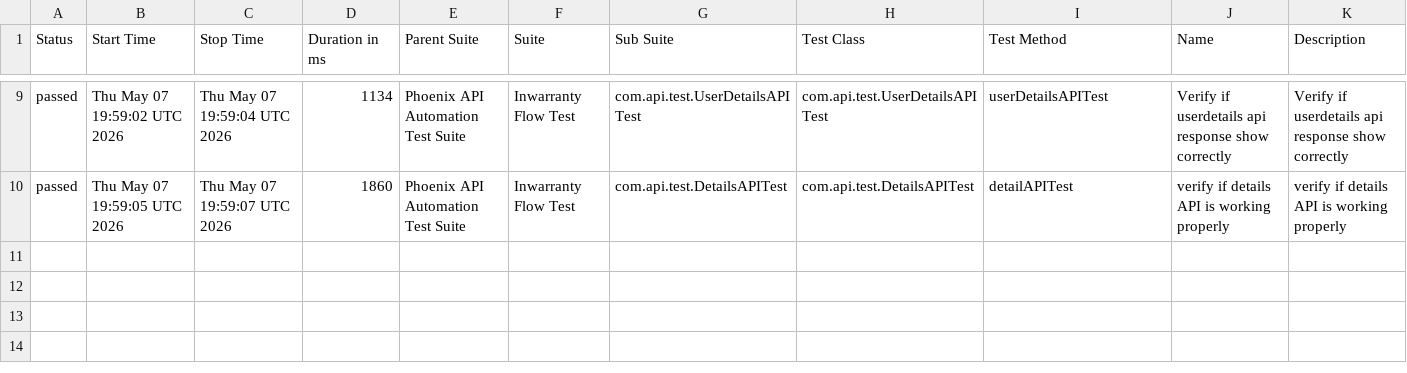
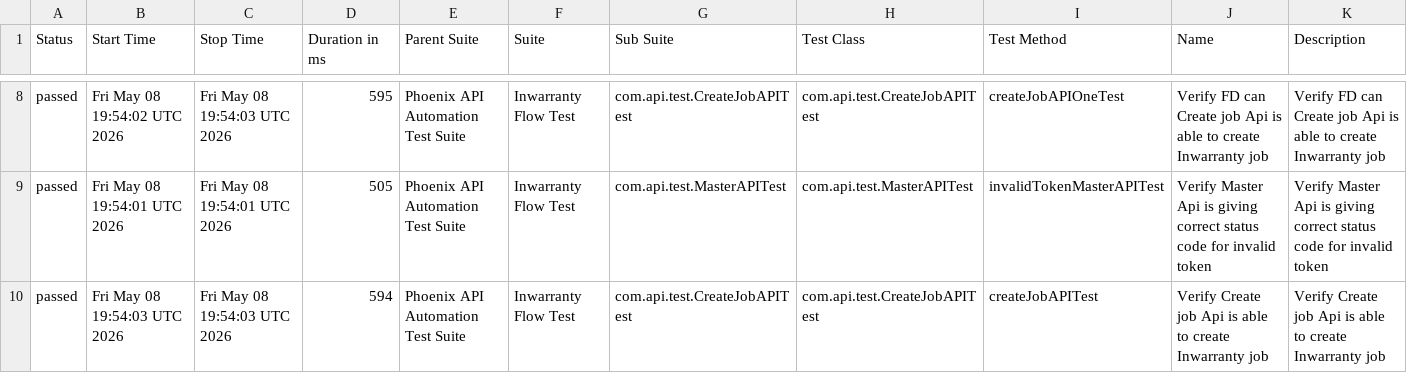
Before and after one commit to sailesh123kumar/PhoenixTestAutomationFramework, a CSV file: data/suites.csv, drawn as a sheet; only a part is shown, gaps mark what is left out; the diff covers the shown part only.

```diff
--- a/data/suites.csv
+++ b/data/suites.csv
@@ -9,2 +8,3 @@
-"passed","Thu May 07 19:59:02 UTC 2026","Thu May 07 19:59:04 UTC 2026","1134","Phoenix API Automation Test Suite","Inwarranty Flow Test","com.api.test.UserDetailsAPITest","com.api.test.UserDetailsAPITest","userDetailsAPITest","Verify if userdetails api response show correctly","Verify if userdetails api response show correctly"
-"passed","Thu May 07 19:59:05 UTC 2026","Thu May 07 19:59:07 UTC 2026","1860","Phoenix API Automation Test Suite","Inwarranty Flow Test","com.api.test.DetailsAPITest","com.api.test.DetailsAPITest","detailAPITest","verify if details API is working properly","verify if details API is working properly"
+"passed","Fri May 08 19:54:02 UTC 2026","Fri May 08 19:54:03 UTC 2026","595","Phoenix API Automation Test Suite","Inwarranty Flow Test","com.api.test.CreateJobAPITest","com.api.test.CreateJobAPITest","createJobAPIOneTest","Verify FD can Create job Api is able to create Inwarranty job","Verify FD can Create job Api is able to create Inwarranty job"
+"passed","Fri May 08 19:54:01 UTC 2026","Fri May 08 19:54:01 UTC 2026","505","Phoenix API Automation Test Suite","Inwarranty Flow Test","com.api.test.MasterAPITest","com.api.test.MasterAPITest","invalidTokenMasterAPITest","Verify Master Api is giving correct status code for invalid token","Verify Master Api is giving correct status code for invalid token"
+"passed","Fri May 08 19:54:03 UTC 2026","Fri May 08 19:54:03 UTC 2026","594","Phoenix API Automation Test Suite","Inwarranty Flow Test","com.api.test.CreateJobAPITest","com.api.test.CreateJobAPITest","createJobAPITest","Verify Create job Api is able to create Inwarranty job","Verify Create job Api is able to create Inwarranty job"
```
Also changed, not shown: 2 added rows, 3 removed rows and 22 edited cells elsewhere in this file, data/behaviors.csv, 56 other files.
